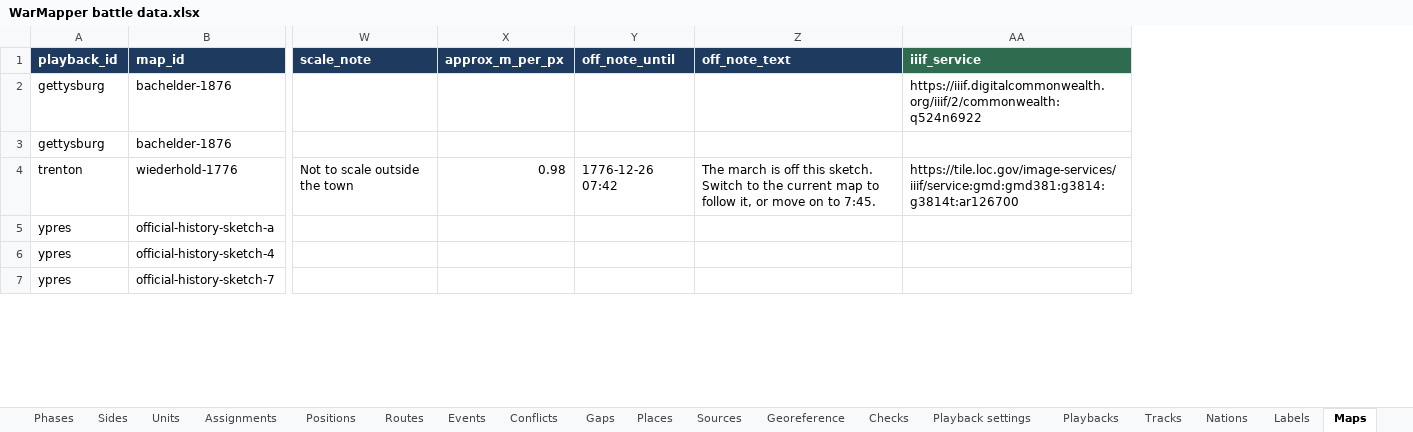
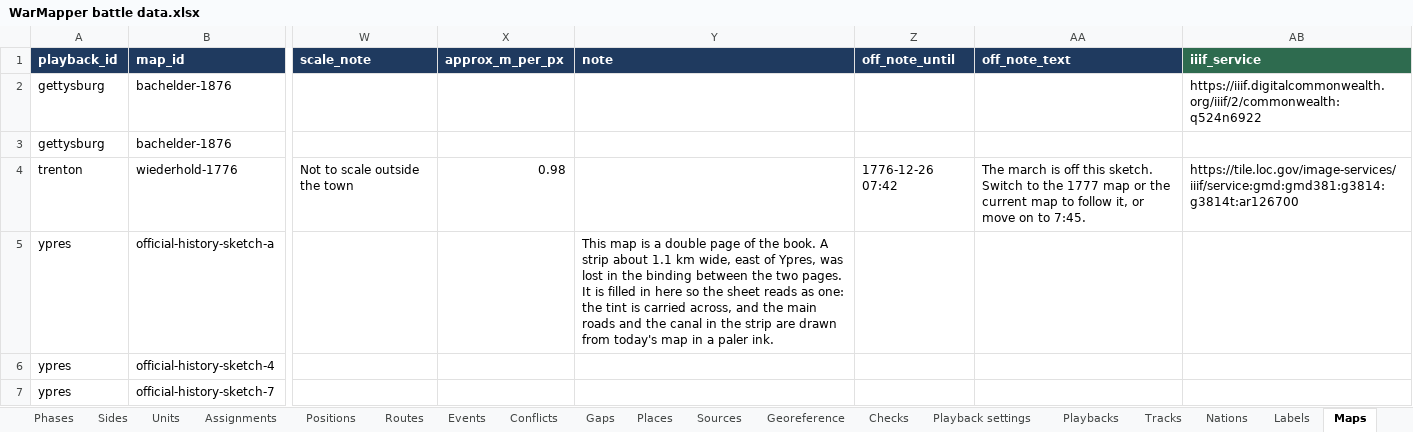
Before and after one commit to mgm9000/WarMapper, an Excel workbook: data/WarMapper battle data.xlsx, sheet Maps, drawn as a sheet; only a part is shown, gaps mark what is left out; values as stored, in another font and other column widths than the file's, no borders; addresses are those after the commit; the diff covers the shown part only; the diff names each change by its address in the sheet, - before the commit and + after, or states it on an @@ line.

```diff
--- a/data/WarMapper battle data.xlsx (sheet Maps)
+++ b/data/WarMapper battle data.xlsx (sheet Maps)
+column Y (note), row 5: This map is a double page of the book. A strip about 1.1 km wide, east of Ypres, was lost in the binding between the two pages. It is filled in here so the sheet reads as one: the tint is carried across, and the main roads and the canal in the strip are drawn from today's map in a paler ink.
-AA4 (off_note_text): …to the current map…
+AA4 (off_note_text): …to the 1777 map or the current map…
```
Also changed, not shown: 1 added row elsewhere in this sheet, sheet Playback settings, sheet Sources, sheet Gaps, 12 other files.
